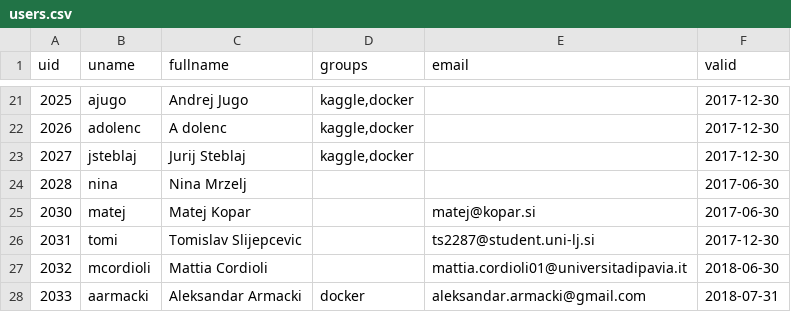
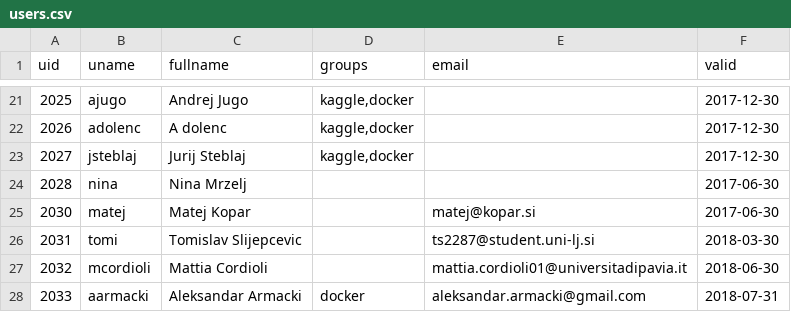
Before and after one commit to sanyaade-machine-learning/salt-share, a CSV file: generate/users.csv, drawn as a sheet; only a part is shown, gaps mark what is left out.

```diff
--- a/generate/users.csv
+++ b/generate/users.csv
@@ -25,3 +25,3 @@ uid,uname,fullname,groups,email,valid
 2030,matej,"Matej Kopar",,matej@kopar.si,2017-06-30
-2031,tomi,"Tomislav Slijepcevic",,ts2287@student.uni-lj.si,2017-12-30
+2031,tomi,"Tomislav Slijepcevic",,ts2287@student.uni-lj.si,2018-03-30
 2032,mcordioli,"Mattia Cordioli",,mattia.cordioli01@universitadipavia.it,2018-06-30
```
Also changed, not shown: generate/access.csv, generate/sudo.csv, 14 other files.
